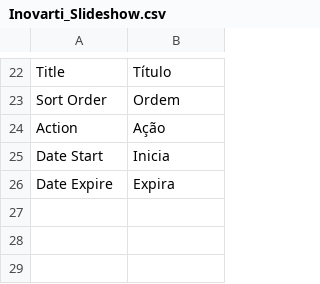
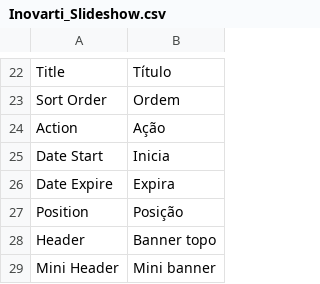
Before and after one commit to isaaclopes/Inovarti_Slideshow, a CSV file: app/locale/pt_BR/Inovarti_Slideshow.csv, drawn as a sheet; only a part is shown, gaps mark what is left out.

```diff
--- a/app/locale/pt_BR/Inovarti_Slideshow.csv
+++ b/app/locale/pt_BR/Inovarti_Slideshow.csv
@@ -26 +26,4 @@
 "Date Expire","Expira"
+"Position","Posição"
+"Header","Banner topo"
+"Mini Header","Mini banner"
```
Also changed, not shown: 3 other files.
